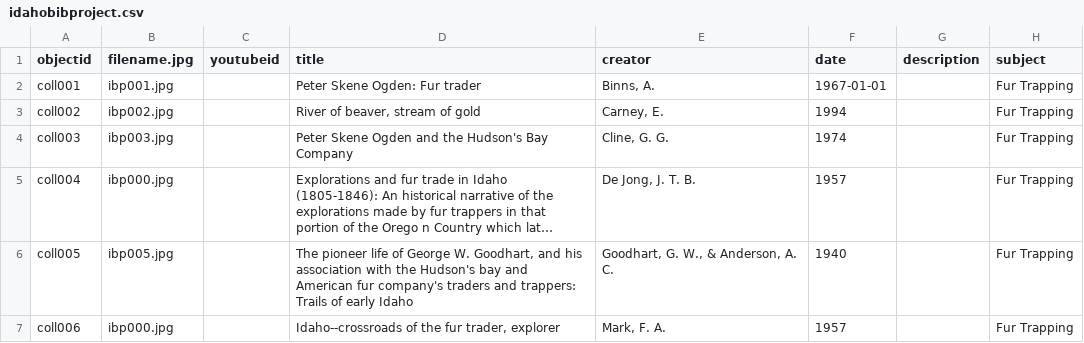
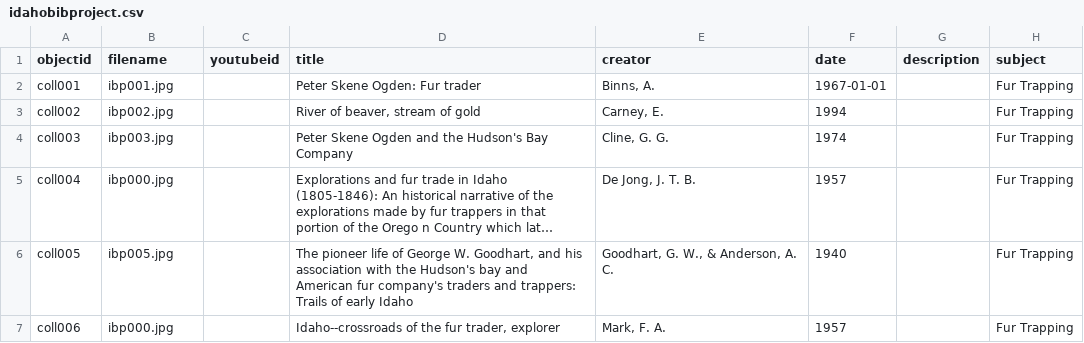
Before and after one commit to uidaholib/idahobib_source, a CSV file: _data/idahobibproject.csv, drawn as a sheet; only a part is shown; long unchanged cells end in …; the diff names each change by its address in the sheet, - before the commit and + after, or states it on an @@ line.

Commit message:
fieldname fix

```diff
--- a/_data/idahobibproject.csv
+++ b/_data/idahobibproject.csv
-B1: filename.jpg
+B1: filename
```
